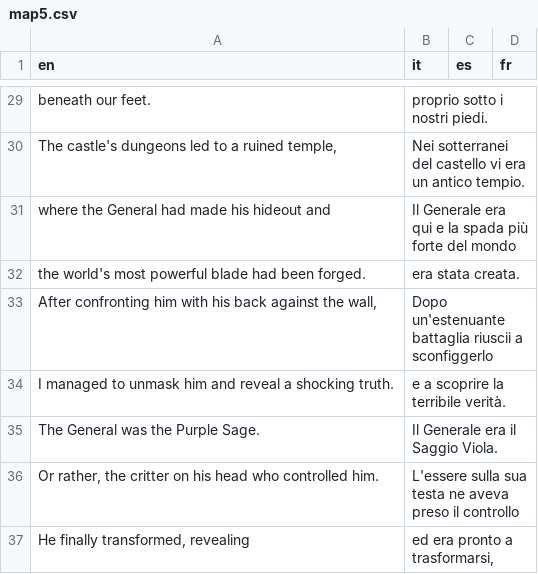
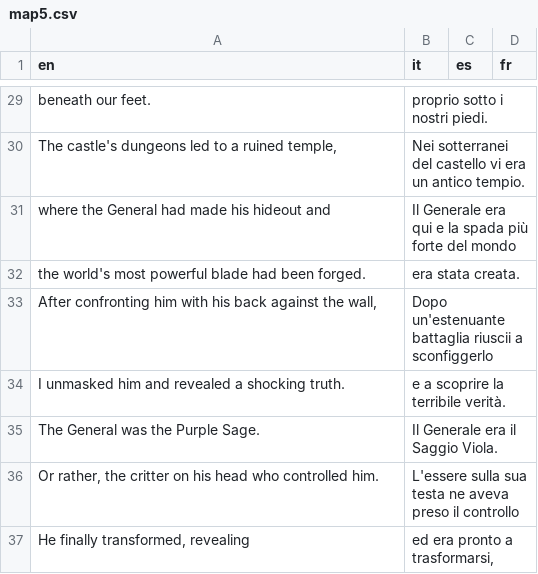
Before and after one commit to stesproject/Locale-oh3, a CSV file: map5.csv, drawn as a sheet; only a part is shown, gaps mark what is left out.

Commit message:
update

```diff
--- a/map5.csv
+++ b/map5.csv
@@ -33,3 +33,3 @@ the world's most powerful blade had been forged.;era stata creata.;;
 After confronting him with his back against the wall,;Dopo un'estenuante battaglia riuscii a sconfiggerlo;;
-I managed to unmask him and reveal a shocking truth.;e a scoprire la terribile verità.;;
+I unmasked him and revealed a shocking truth.;e a scoprire la terribile verità.;;
 The General was the Purple Sage.;Il Generale era il Saggio Viola.;;
```
